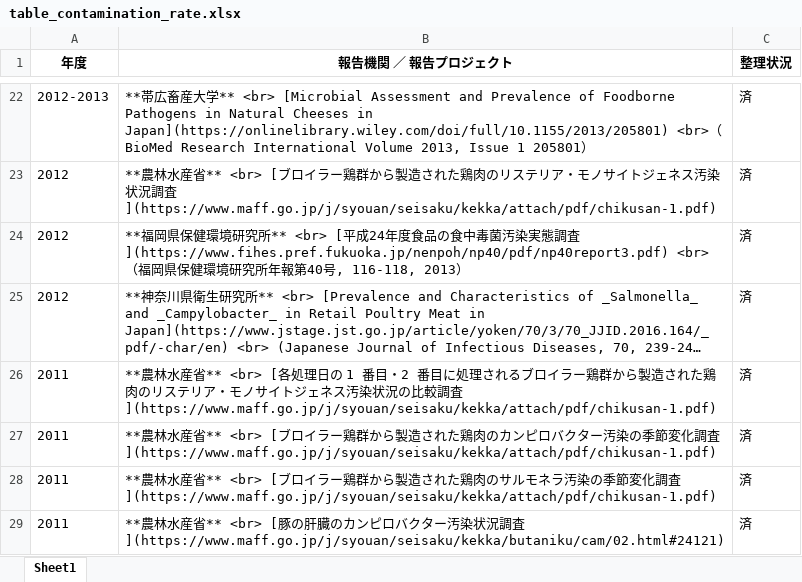
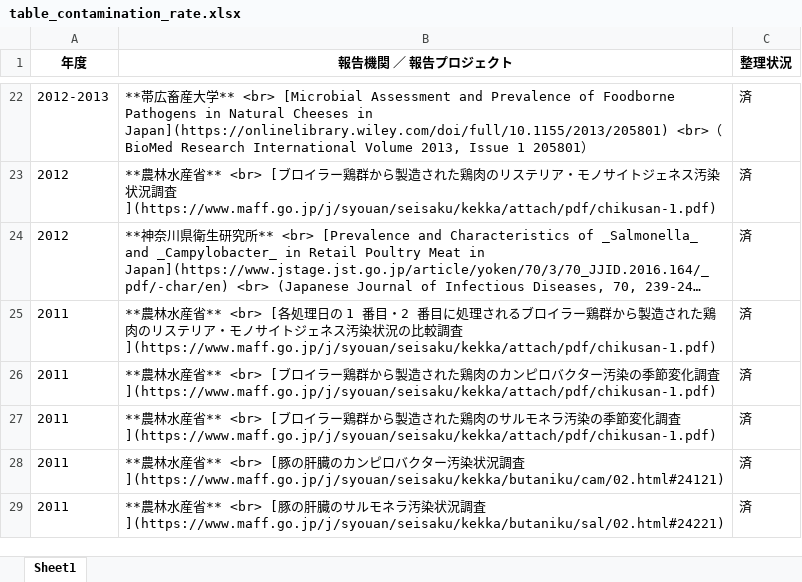
Before and after one commit to kento-koyama/food_micro_data_risk, an Excel workbook: tables/table_contamination_rate.xlsx, sheet Sheet1, drawn as a sheet; only a part is shown, gaps mark what is left out; the shorter side is filled out with more unchanged rows; long unchanged cells end in …; values as stored, in another font and other column widths than the file's, no borders; the diff names each change by its address in the sheet, - before the commit and + after, or states it on an @@ line.

```diff
--- a/tables/table_contamination_rate.xlsx (sheet Sheet1)
+++ b/tables/table_contamination_rate.xlsx (sheet Sheet1)
-row 24: 2012 | **福岡県保健環境研究所** <br> [平成24年度食品の食中毒菌汚染実態調査](https://www.fihes.pref.fukuoka.jp/nenpoh/np40/pdf/np40report3.pdf) <br> （福岡県保健環境研究所年報第40号, 116-118, 2013） | 済
```
Also changed, not shown: tables/table_Campylobacter.xlsx, tables/table_EHEC.xlsx, 3 other files.
